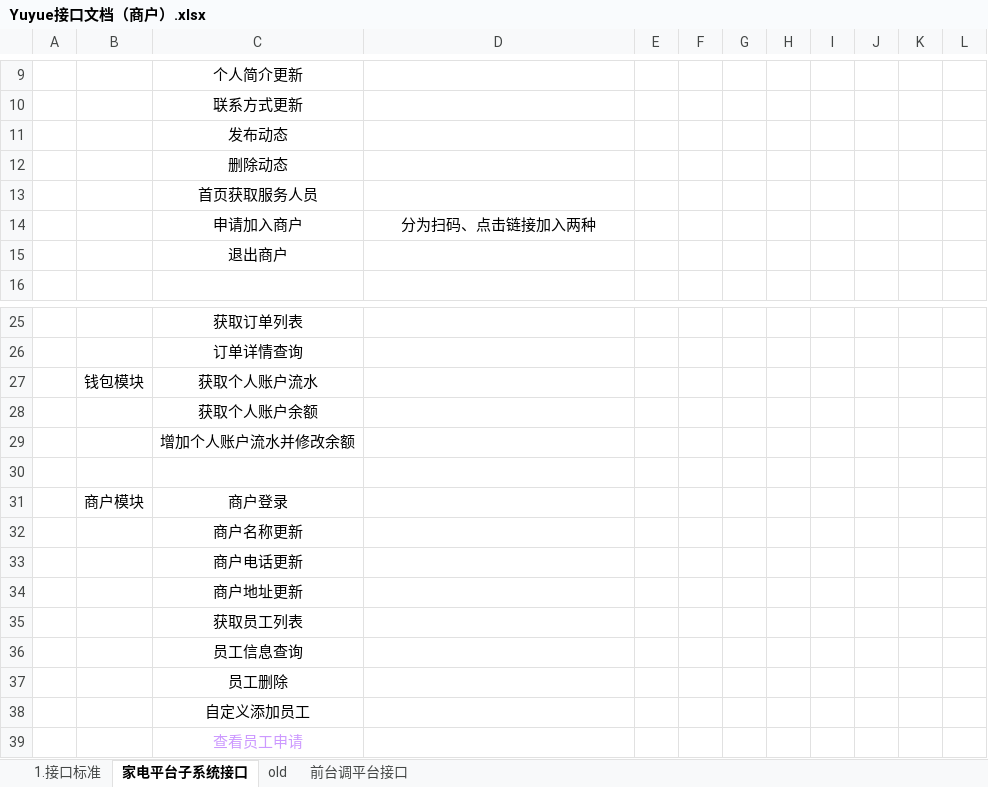
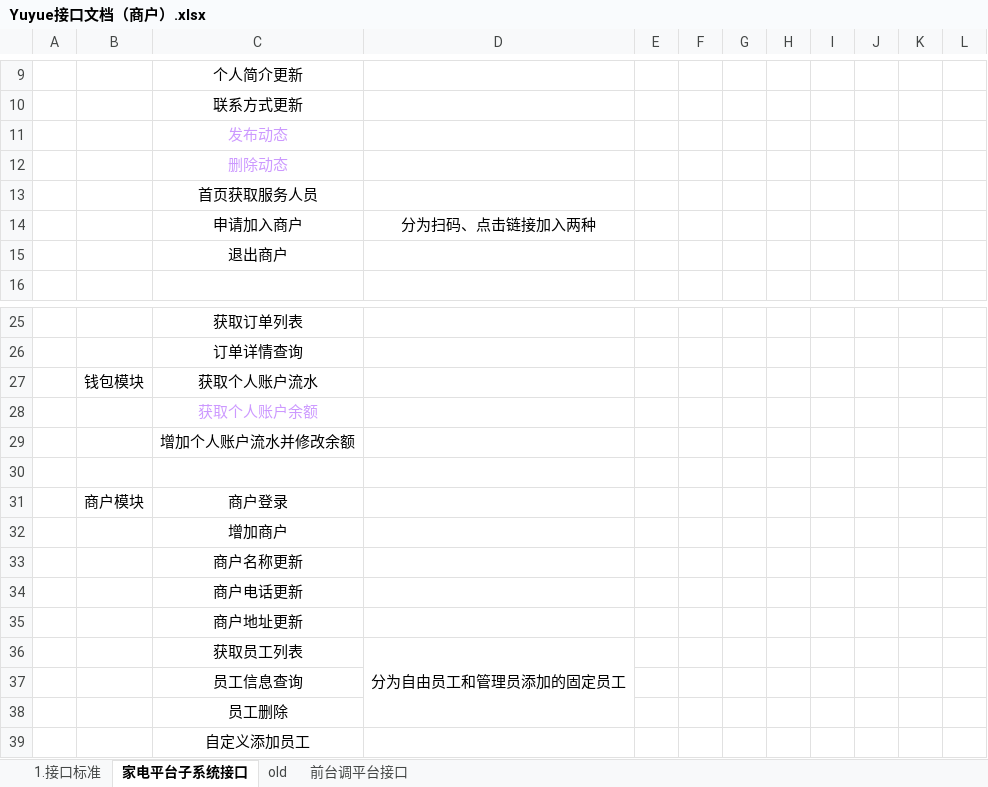
Before and after one commit to err118/Yuyue, an Excel workbook: Doc/Yuyue接口文档（商户）.xlsx, sheet 家电平台子系统接口, drawn as a sheet; only a part is shown, gaps mark what is left out; the shorter side is filled out with more unchanged rows; values as stored, in another font and other column widths than the file's, no borders; addresses are those after the commit; the diff names each change by its address in the sheet, - before the commit and + after, or states it on an @@ line.

```diff
--- a/Doc/Yuyue接口文档（商户）.xlsx (sheet 家电平台子系统接口)
+++ b/Doc/Yuyue接口文档（商户）.xlsx (sheet 家电平台子系统接口)
-C11:C12 text colour: black
+C11:C12 text colour: #CC99FF
-C28 text colour: black
+C28 text colour: #CC99FF
+row 32:  |  | 增加商户
-D36: (empty)
+D36: 分为自由员工和管理员添加的固定员工
+D36:D38 merged
```
Also changed, not shown: 25 other files.
